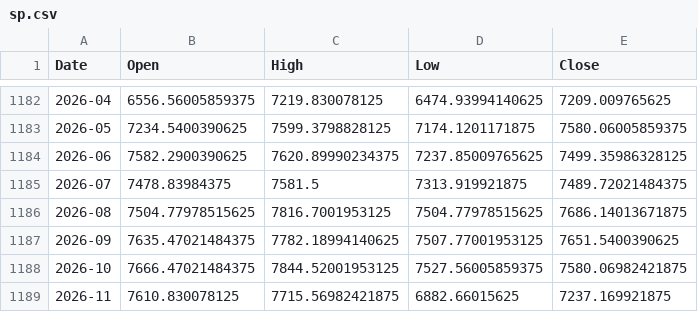
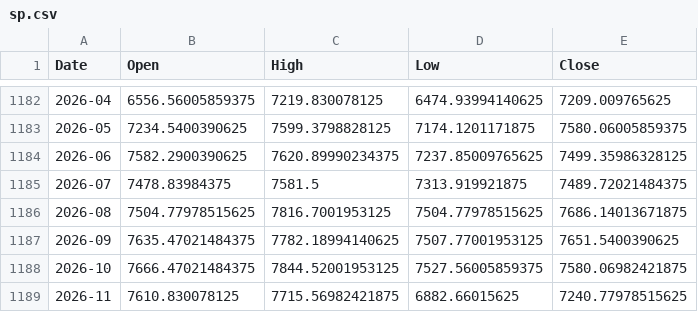
Before and after one commit to usmangemini6-spec/US_Stocks, a CSV file: tools/cycles/cycles_data/sp.csv, drawn as a sheet; only a part is shown, gaps mark what is left out.

```diff
--- a/tools/cycles/cycles_data/sp.csv
+++ b/tools/cycles/cycles_data/sp.csv
@@ -1188,2 +1188,2 @@ Date,Open,High,Low,Close
 2026-10,7666.47021484375,7844.52001953125,7527.56005859375,7580.06982421875
-2026-11,7610.830078125,7715.56982421875,6882.66015625,7237.169921875
+2026-11,7610.830078125,7715.56982421875,6882.66015625,7240.77978515625
```
Also changed, not shown: tools/cycles/cycles_data/brent.csv, tools/cycles/cycles_data/gld.csv, 20 other files.
